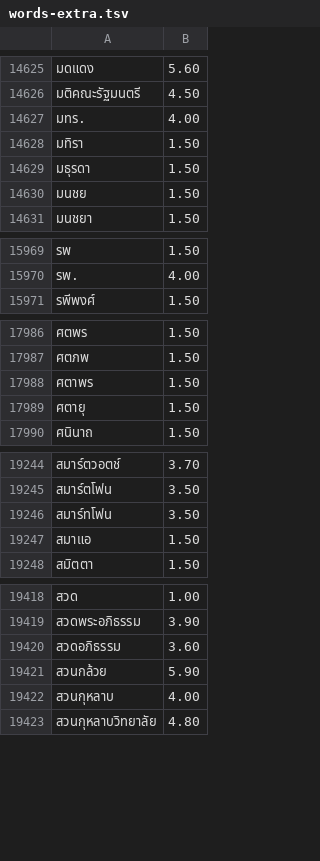
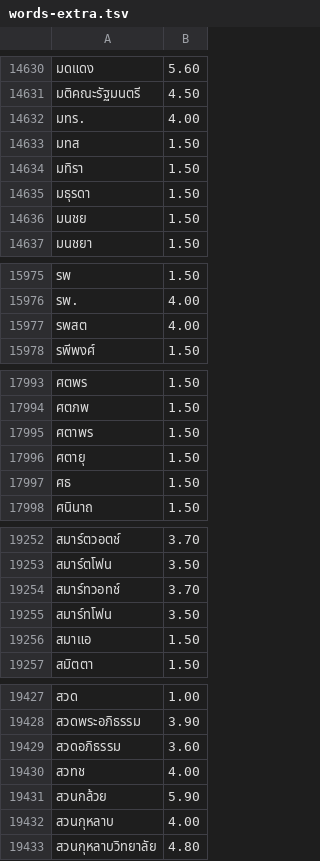
Before and after one commit to kamthorn/thai-break-dict-extra, a TSV file: dist/words-extra.tsv, drawn as a sheet; only a part is shown, gaps mark what is left out; the diff covers the shown part only; the diff names each change by its address in the sheet, - before the commit and + after, or states it on an @@ line.

```diff
--- a/dist/words-extra.tsv
+++ b/dist/words-extra.tsv
+row 14633: มทส | 1.50
+row 15977: รพสต | 4.00
+row 17997: ศธ | 1.50
+row 19254: สมาร์ทวอทช์ | 3.70
+row 19430: สวทช | 4.00
```
Also changed, not shown: 13 added rows elsewhere in this file, dist/words-extra-lines.tsv, 10 other files.
